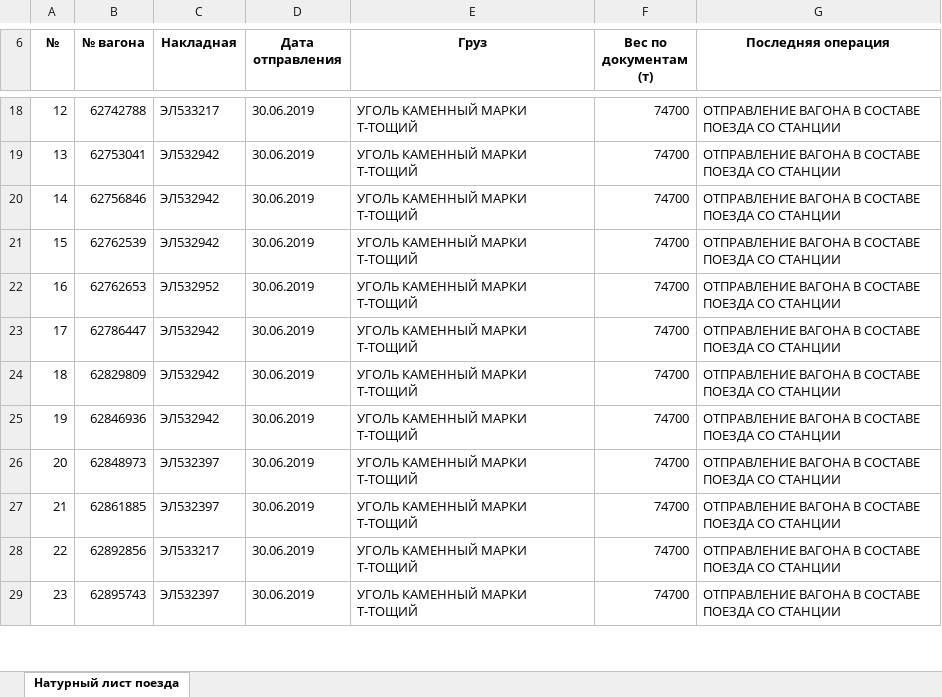
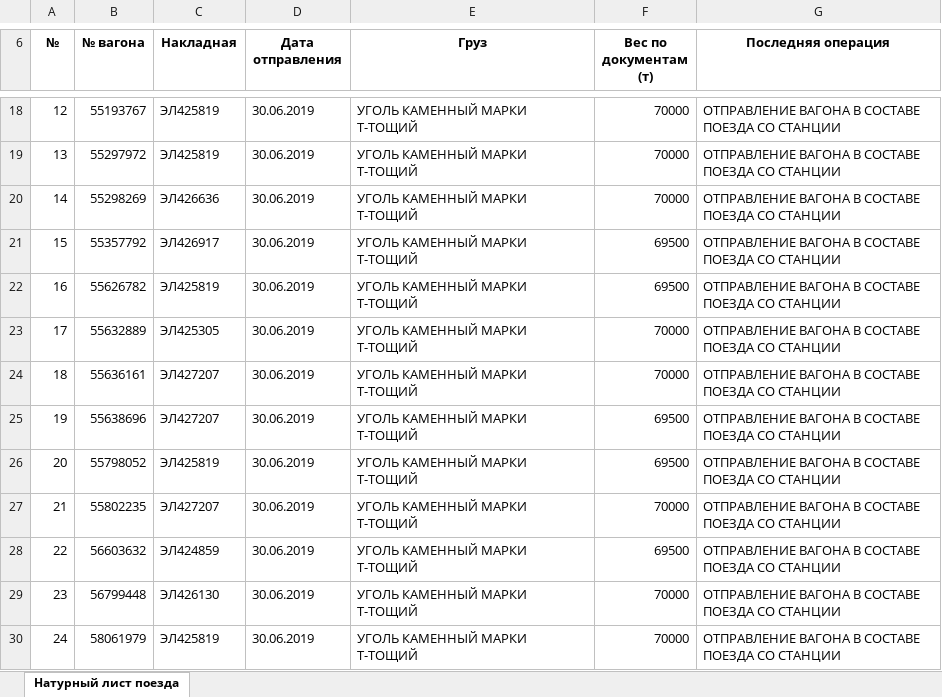
Before and after one commit to Dmise/SoftMasters, an Excel workbook: SoftMasters/wwwroot/appdata/report.xlsx, sheet Натурный лист поезда, drawn as a sheet; only a part is shown, gaps mark what is left out; values as stored, in another font and other column widths than the file's, no borders; addresses are those after the commit; the diff covers the shown part only; the diff names each change by its address in the sheet, - before the commit and + after, or states it on an @@ line.

```diff
--- a/SoftMasters/wwwroot/appdata/report.xlsx (sheet Натурный лист поезда)
+++ b/SoftMasters/wwwroot/appdata/report.xlsx (sheet Натурный лист поезда)
-B18 (№ вагона): 62742788
+B18 (№ вагона): 55193767
-C18 (Накладная): ЭЛ533217
+C18 (Накладная): ЭЛ425819
-F18:F20 (Вес по документам (т)): 74700
+F18:F20 (Вес по документам (т)): 70000
-B19 (№ вагона): 62753041
+B19 (№ вагона): 55297972
-C19 (Накладная): ЭЛ532942
+C19 (Накладная): ЭЛ425819
-B20 (№ вагона): 62756846
+B20 (№ вагона): 55298269
-C20 (Накладная): ЭЛ532942
+C20 (Накладная): ЭЛ426636
+row 21: 15 | 55357792 | ЭЛ426917 | 30.06.2019 | УГОЛЬ КАМЕННЫЙ МАРКИ Т-ТОЩИЙ | 69500 | ОТПРАВЛЕНИЕ ВАГОНА В СОСТАВЕ ПОЕЗДА СО СТАНЦИИ
@@ column A (№) renumbered from row 22 down @@
-B22 (№ вагона): 62762539
+B22 (№ вагона): 55626782
-C22 (Накладная): ЭЛ532942
+C22 (Накладная): ЭЛ425819
-F22 (Вес по документам (т)): 74700
+F22 (Вес по документам (т)): 69500
-B23 (№ вагона): 62762653
+B23 (№ вагона): 55632889
-C23 (Накладная): ЭЛ532952
+C23 (Накладная): ЭЛ425305
-F23:F24 (Вес по документам (т)): 74700
+F23:F24 (Вес по документам (т)): 70000
-B24 (№ вагона): 62786447
+B24 (№ вагона): 55636161
-C24:C25 (Накладная): ЭЛ532942
+C24:C25 (Накладная): ЭЛ427207
-B25 (№ вагона): 62829809
+B25 (№ вагона): 55638696
-F25:F26 (Вес по документам (т)): 74700
+F25:F26 (Вес по документам (т)): 69500
-B26 (№ вагона): 62846936
+B26 (№ вагона): 55798052
-C26 (Накладная): ЭЛ532942
+C26 (Накладная): ЭЛ425819
-B27 (№ вагона): 62848973
+B27 (№ вагона): 55802235
-C27 (Накладная): ЭЛ532397
+C27 (Накладная): ЭЛ427207
-F27 (Вес по документам (т)): 74700
+F27 (Вес по документам (т)): 70000
-B28 (№ вагона): 62861885
+B28 (№ вагона): 56603632
-C28 (Накладная): ЭЛ532397
+C28 (Накладная): ЭЛ424859
-F28 (Вес по документам (т)): 74700
+F28 (Вес по документам (т)): 69500
-B29 (№ вагона): 62892856
+B29 (№ вагона): 56799448
-C29 (Накладная): ЭЛ533217
+C29 (Накладная): ЭЛ426130
-F29:F30 (Вес по документам (т)): 74700
+F29:F30 (Вес по документам (т)): 70000
-B30 (№ вагона): 62895743
+B30 (№ вагона): 58061979
-C30 (Накладная): ЭЛ532397
+C30 (Накладная): ЭЛ425819
```
Also changed, not shown: 5 added rows, 2 removed rows and 151 edited cells elsewhere in this sheet, 4 other files.
